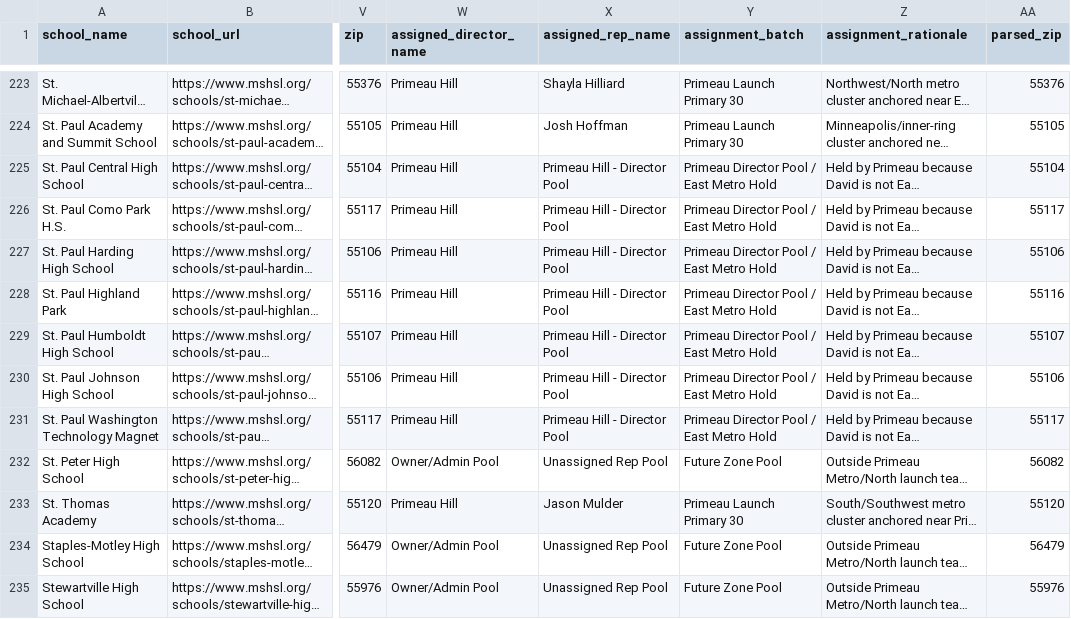
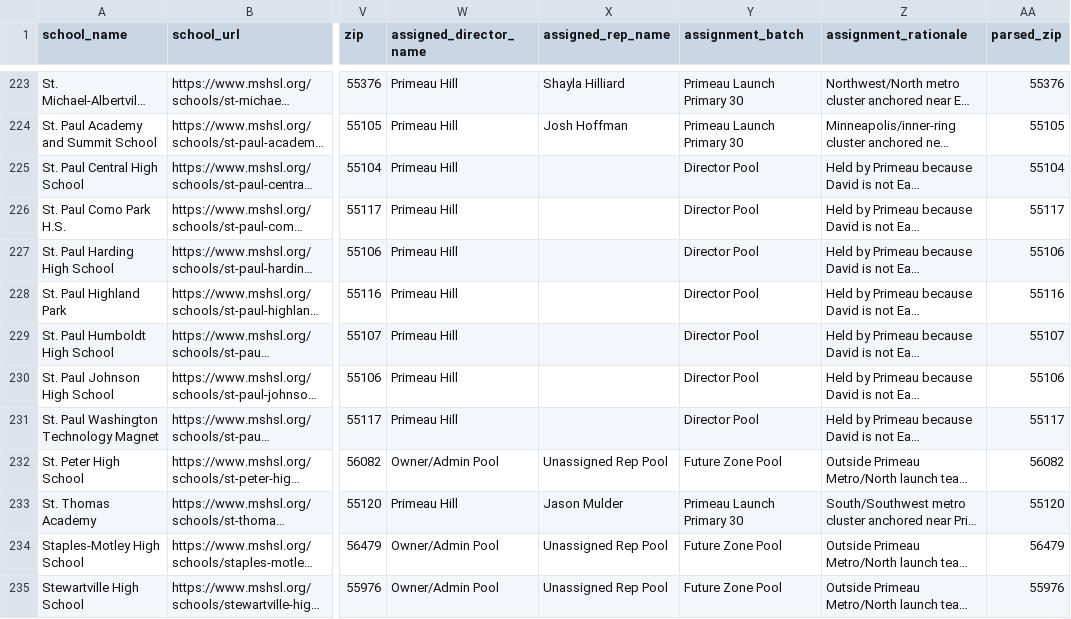
Before and after one commit to albii2/TUF-OPS, a CSV file: apps/web/src/assets/tuf_mn_leads_final.csv, drawn as a sheet; only a part is shown, gaps mark what is left out; long unchanged cells end in …; the diff covers the shown part only; the diff names each change by its address in the sheet, - before the commit and + after, or states it on an @@ line.

```diff
--- a/apps/web/src/assets/tuf_mn_leads_final.csv
+++ b/apps/web/src/assets/tuf_mn_leads_final.csv
-X225:X231 (assigned_rep_name): Primeau Hill - Director Pool
+X225:X231 (assigned_rep_name): (empty)
-Y225:Y231 (assignment_batch): Primeau Director Pool / East Metro Hold
+Y225:Y231 (assignment_batch): Director Pool
```
Also changed, not shown: 76 edited cells elsewhere in this file, 4 other files.
